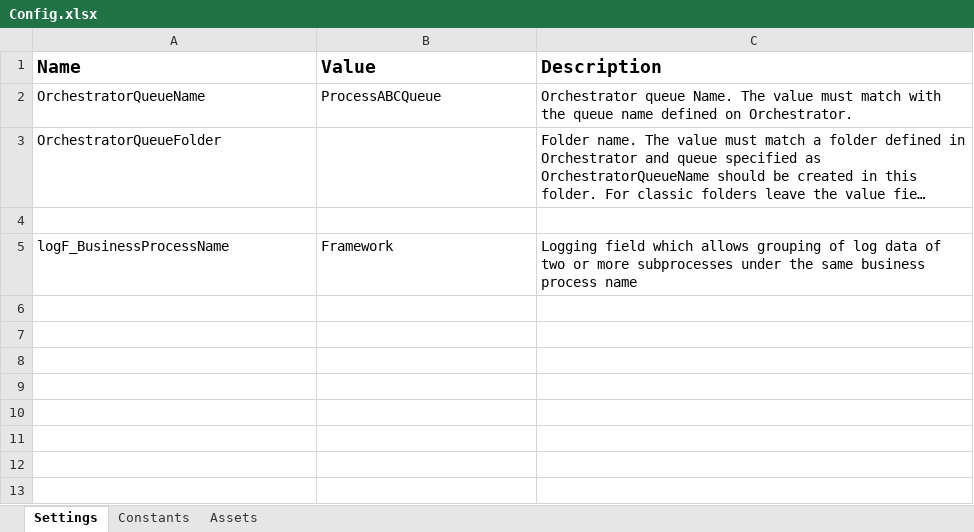
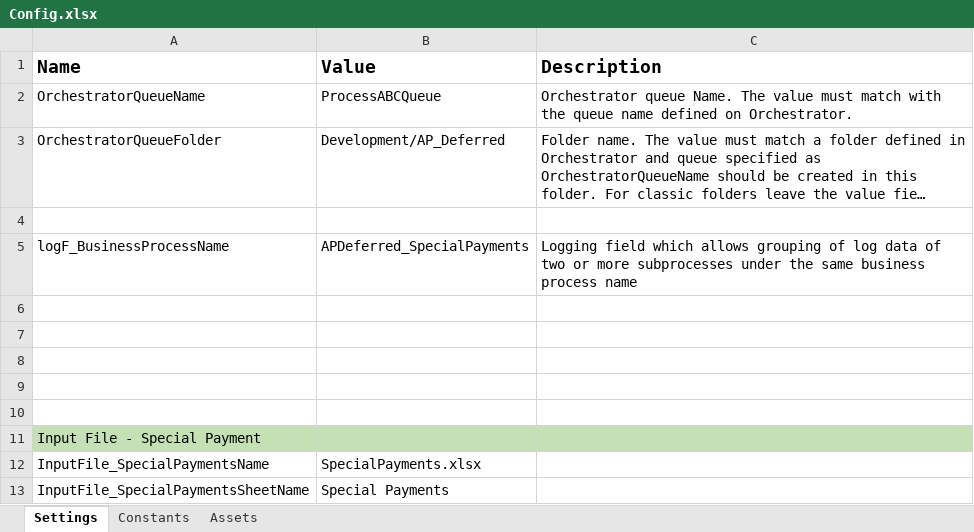
Before and after one commit to jlordonez/APDeferred_SpecialPayments, an Excel workbook: Data/Config.xlsx, sheet Settings, drawn as a sheet; long unchanged cells end in …; values as stored, in another font and other column widths than the file's, no borders; the diff names each change by its address in the sheet, - before the commit and + after, or states it on an @@ line.

Commit message:
Creating Extract DT from Excel File workflow

```diff
--- a/Data/Config.xlsx (sheet Settings)
+++ b/Data/Config.xlsx (sheet Settings)
-B3 (Value): (empty)
+B3 (Value): Development/AP_Deferred
-B5 (Value): Framework
+B5 (Value): APDeferred_SpecialPayments
+row 6: (empty)
+row 7: (empty)
+row 8: (empty)
+row 9: (empty)
+row 10: (empty)
+row 11: Input File - Special Payment
+row 12: InputFile_SpecialPaymentsName | SpecialPayments.xlsx
+row 13: InputFile_SpecialPaymentsSheetName | Special Payments
```
Also changed, not shown: sheet Assets, 2 other files.
